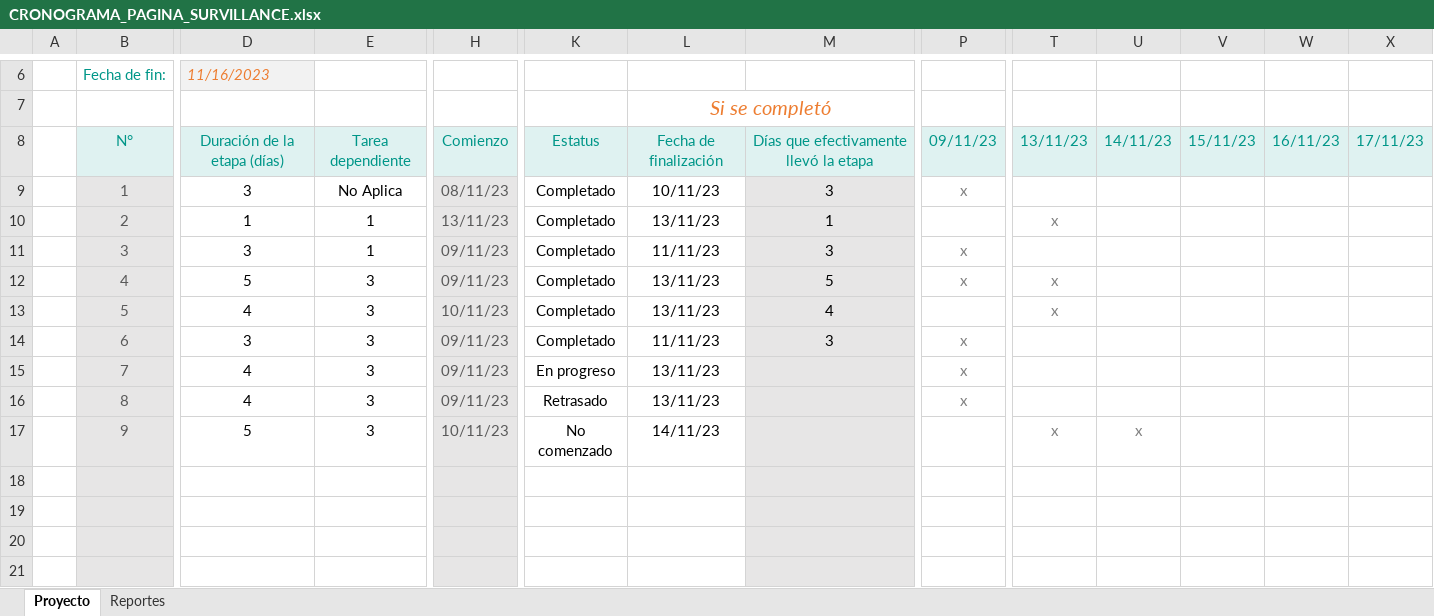
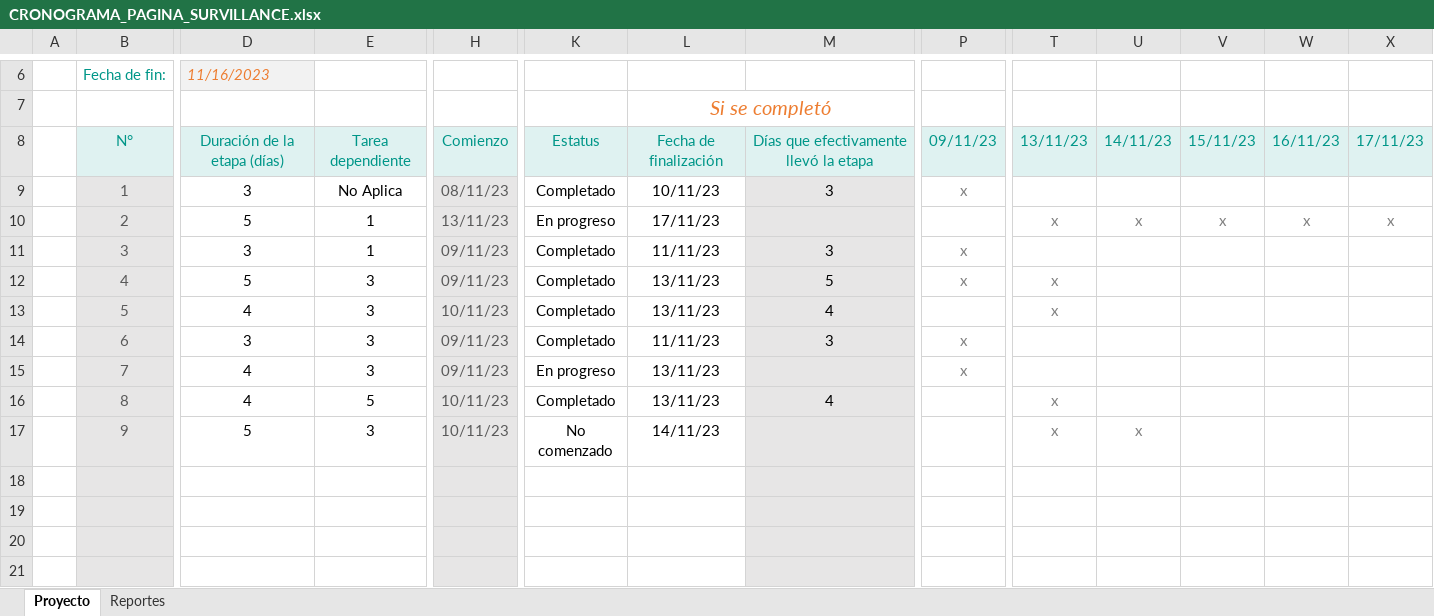
Before and after one commit to CarlosEduardoCabreraMiranda/ProyectoAnalisisSistemasCEJJN, an Excel workbook: CRONOGRAMA_PAGINA_SURVILLANCE.xlsx, sheet Proyecto, drawn as a sheet; only a part is shown, gaps mark what is left out; values as stored, in another font and other column widths than the file's, no borders; charts and pictures and conditional formats not drawn; the diff names each change by its address in the sheet, - before the commit and + after, or states it on an @@ line.

Commit message:
Add files via upload

```diff
--- a/CRONOGRAMA_PAGINA_SURVILLANCE.xlsx (sheet Proyecto)
+++ b/CRONOGRAMA_PAGINA_SURVILLANCE.xlsx (sheet Proyecto)
-D10: 1
+D10: 5
-K10: Completado
+K10: En progreso
-L10: 13/11/23
+L10: 17/11/23
-M10: 1
+M10: (empty)
-U10: (empty)
+U10: x
-V10: (empty)
+V10: x
-W10: (empty)
+W10: x
-X10: (empty)
+X10: x
-E16: 3
+E16: 5
-H16: 09/11/23
+H16: 10/11/23
-K16: Retrasado
+K16: Completado
-M16: (empty)
+M16: 4
-P16: x
+P16: (empty)
-T16: (empty)
+T16: x
```
Also changed, not shown: hidden cells, charts or pictures.
